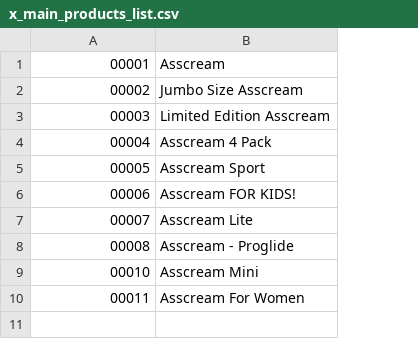
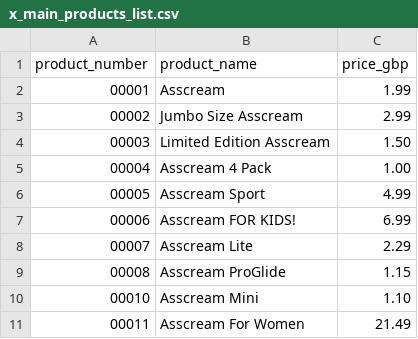
Before and after one commit to ceefar/CafeCrud, a CSV file: x_main_products_list.csv, drawn as a sheet; addresses are those after the commit; the diff names each change by its address in the sheet, - before the commit and + after, or states it on an @@ line.

Commit message:
testing upload to main

```diff
--- a/x_main_products_list.csv
+++ b/x_main_products_list.csv
+column C, rows 2-11: 1.99 | 2.99 | 1.50 | 1.00 | 4.99 | 6.99 | 2.29 | 1.15 | 1.10 | 21.49
+row 1: product_number | product_name | price_gbp
-B9: Asscream - Proglide
+B9: Asscream ProGlide
```
Also changed, not shown: 3 other files.
